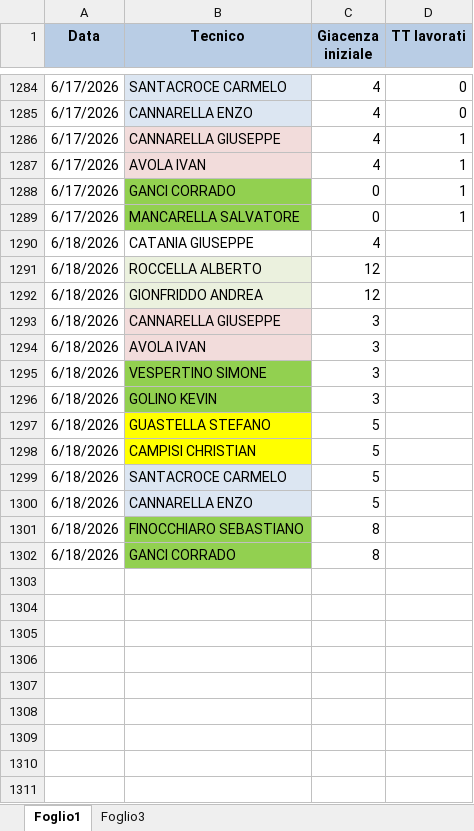
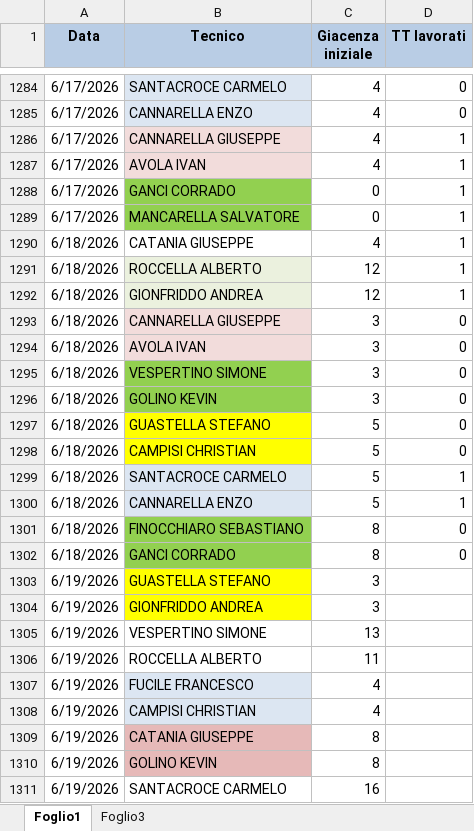
Before and after one commit to lbianco11197/Avanzamento-Impulsiva-v2, an Excel workbook: giacenza.xlsx, sheet Foglio1, drawn as a sheet; only a part is shown, gaps mark what is left out; values as stored, in another font and other column widths than the file's, no borders; the diff names each change by its address in the sheet, - before the commit and + after, or states it on an @@ line.

Commit message:
Aggiornato giacenza.xlsx da lbianco via Streamlit

```diff
--- a/giacenza.xlsx (sheet Foglio1)
+++ b/giacenza.xlsx (sheet Foglio1)
-D1290:D1292 (TT lavorati): (empty)
+D1290:D1292 (TT lavorati): 1
-D1293:D1298 (TT lavorati): (empty)
+D1293:D1298 (TT lavorati): 0
-D1299:D1300 (TT lavorati): (empty)
+D1299:D1300 (TT lavorati): 1
-D1301:D1302 (TT lavorati): (empty)
+D1301:D1302 (TT lavorati): 0
+row 1303: 6/19/2026 | GUASTELLA STEFANO | 3
+row 1304: 6/19/2026 | GIONFRIDDO ANDREA | 3
+row 1305: 6/19/2026 | VESPERTINO SIMONE | 13
+row 1306: 6/19/2026 | ROCCELLA ALBERTO | 11
+row 1307: 6/19/2026 | FUCILE FRANCESCO | 4
+row 1308: 6/19/2026 | CAMPISI CHRISTIAN | 4
+row 1309: 6/19/2026 | CATANIA GIUSEPPE | 8
+row 1310: 6/19/2026 | GOLINO KEVIN | 8
+row 1311: 6/19/2026 | SANTACROCE CARMELO | 16
```
